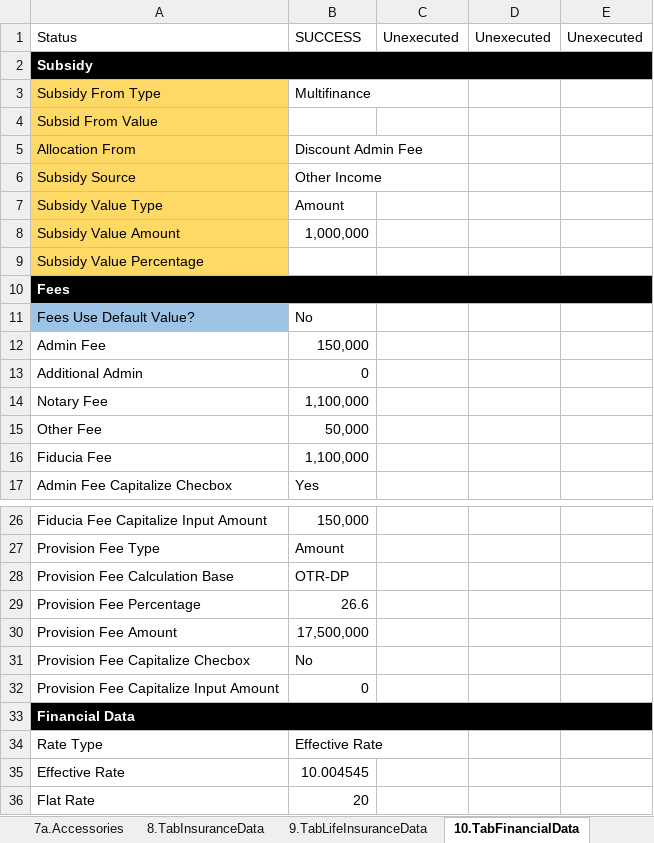
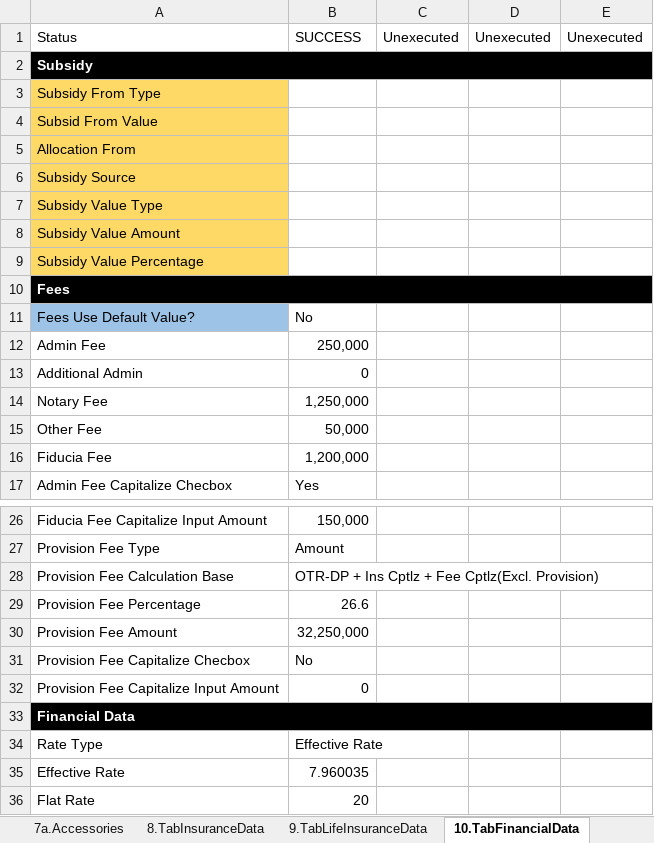
Before and after one commit to qcadins/DemoWorkflow, an Excel workbook: Excel/2. DataFile_NAP_CF4W.xlsx, sheet 10.TabFinancialData, drawn as a sheet; only a part is shown, gaps mark what is left out; values as stored, in another font and other column widths than the file's, no borders; conditional formats not drawn; the diff names each change by its address in the sheet, - before the commit and + after, or states it on an @@ line.

```diff
--- a/Excel/2. DataFile_NAP_CF4W.xlsx (sheet 10.TabFinancialData)
+++ b/Excel/2. DataFile_NAP_CF4W.xlsx (sheet 10.TabFinancialData)
-B3: Multifinance
+B3: (empty)
-B5: Discount Admin Fee
+B5: (empty)
-B6: Other Income
+B6: (empty)
-B7: Amount
+B7: (empty)
-B8: 1,000,000
+B8: (empty)
-B12: 150,000
+B12: 250,000
-B14: 1,100,000
+B14: 1,250,000
-B16: 1,100,000
+B16: 1,200,000
-B28: OTR-DP
+B28: OTR-DP + Ins Cptlz + Fee Cptlz(Excl. Provision)
-B30: 17,500,000
+B30: 32,250,000
-B35: 10.004545
+B35: 7.960035
```
Also changed, not shown: sheet 7.TabAssetData, sheet 6.TabApplicationData, sheet 1.TabCustomerMainData, sheet 8.TabInsuranceData, sheet 15.CustomerDataCompletion, sheet 11.TabTermConditionData, 6 more sheets, Excel/3. CustomerDataCompletion-Personal - Customer.xlsx, Excel/4. CustomerDataCompletion-Personal - Family.xlsm, 5 other files.
